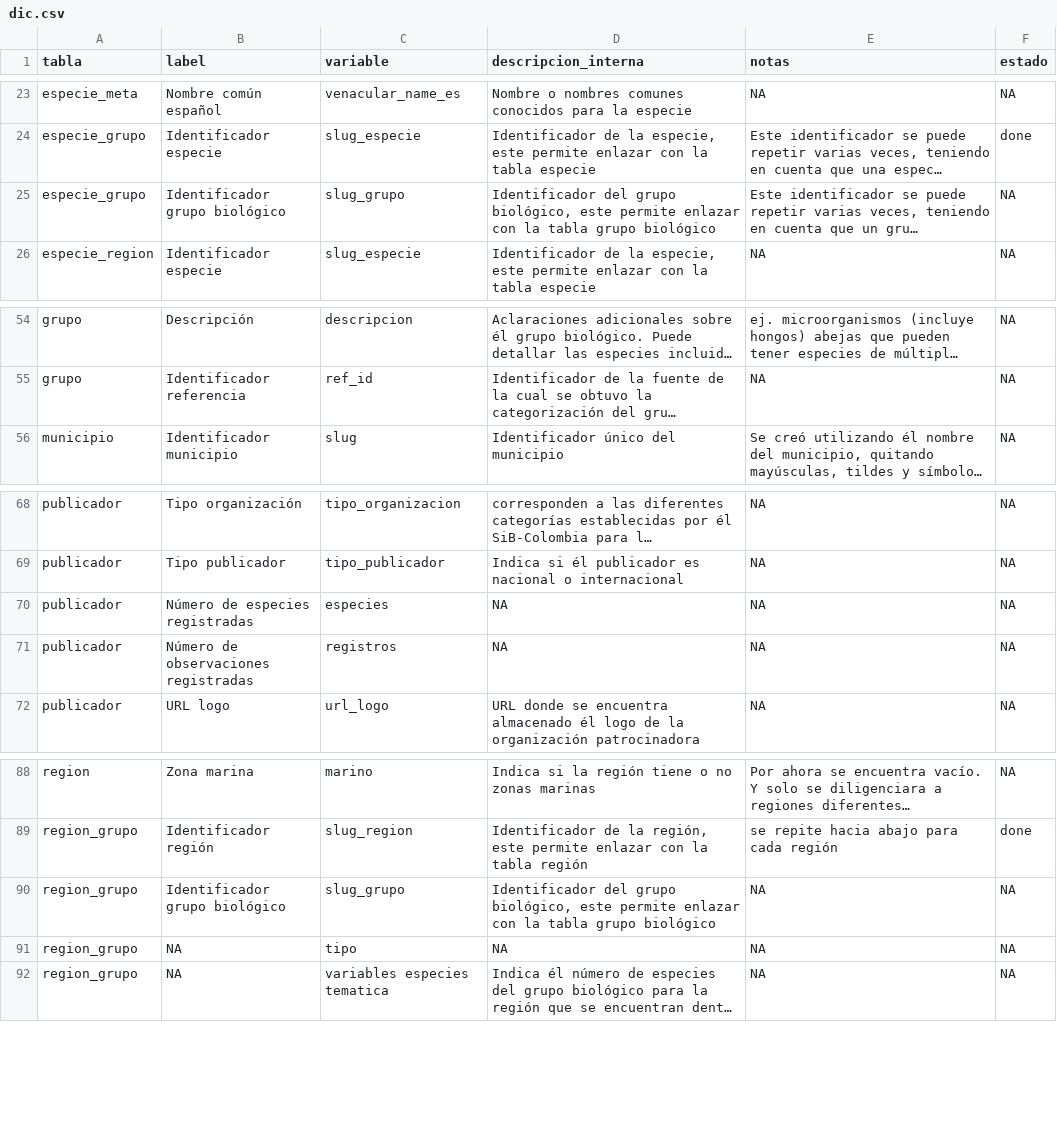
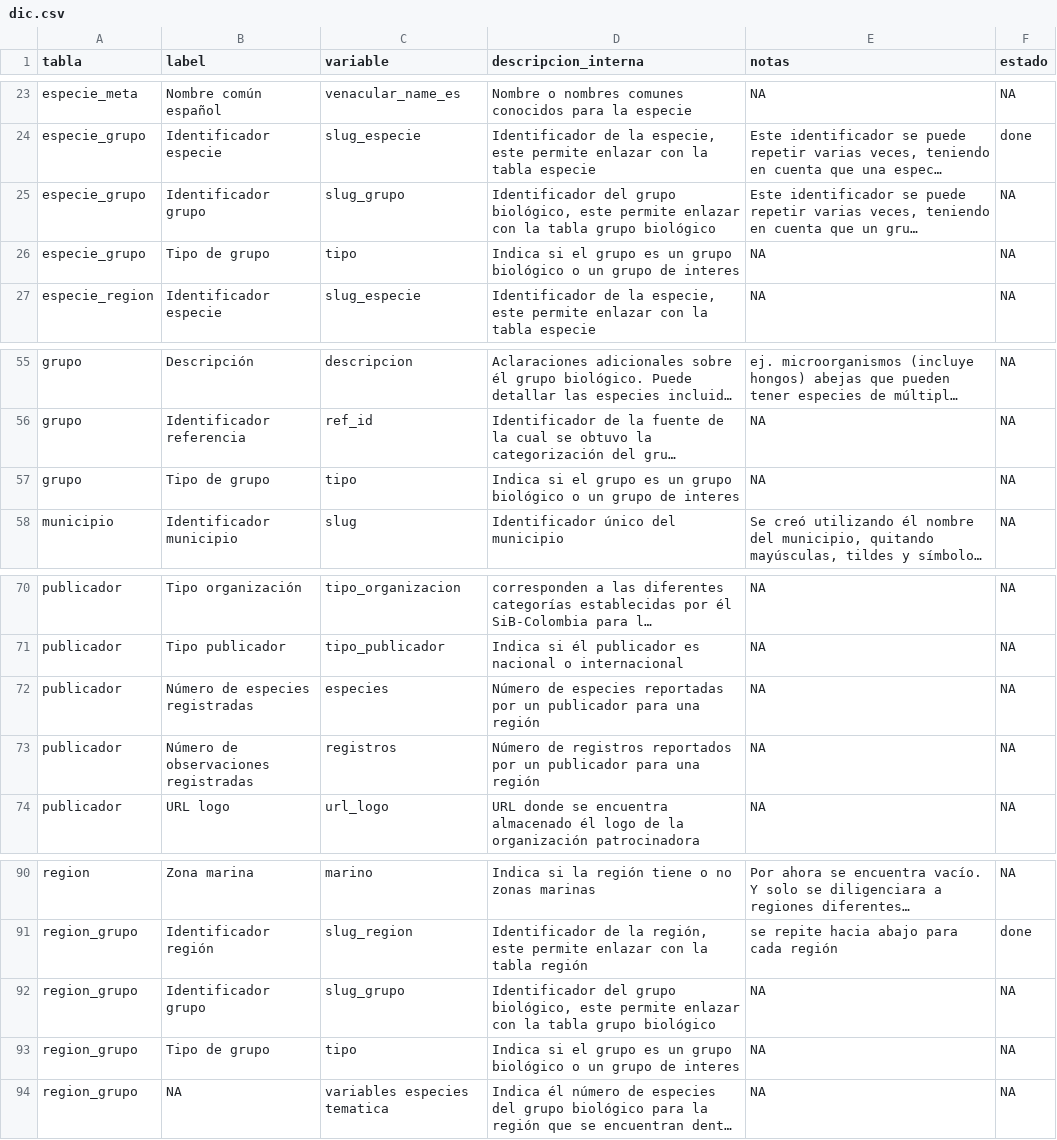
Before and after one commit to datasketch/sibdata, a CSV file: data-raw/diccionaries/dic.csv, drawn as a sheet; only a part is shown, gaps mark what is left out; long unchanged cells end in …; addresses are those after the commit; the diff names each change by its address in the sheet, - before the commit and + after, or states it on an @@ line.

```diff
--- a/data-raw/diccionaries/dic.csv
+++ b/data-raw/diccionaries/dic.csv
-B25 (label): Identificador grupo biológico
+B25 (label): Identificador grupo
+row 26: especie_grupo | Tipo de grupo | tipo | Indica si el grupo es un grupo biológico o un grupo de interes | NA | NA
+row 57: grupo | Tipo de grupo | tipo | Indica si el grupo es un grupo biológico o un grupo de interes | NA | NA
-D72 (descripcion_interna): NA
+D72 (descripcion_interna): Número de especies reportadas por un publicador para una región
-D73 (descripcion_interna): NA
+D73 (descripcion_interna): Número de registros reportados por un publicador para una región
-B92 (label): Identificador grupo biológico
+B92 (label): Identificador grupo
-B93 (label): NA
+B93 (label): Tipo de grupo
-D93 (descripcion_interna): NA
+D93 (descripcion_interna): Indica si el grupo es un grupo biológico o un grupo de interes
```
Also changed, not shown: data-raw/db-cifras-sib/dato_relevante.tsv, data-raw/diccionaries/ind_meta.csv, 51 other files.
